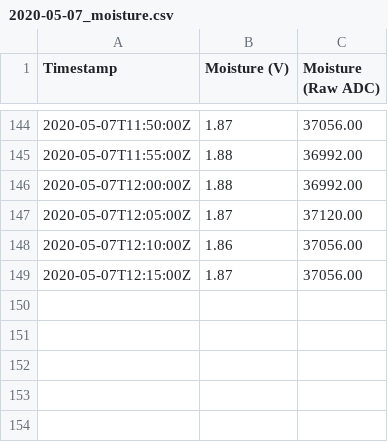
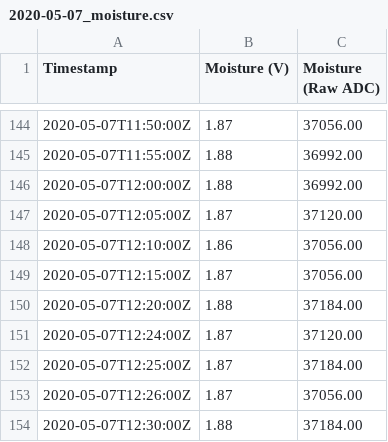
Before and after one commit to Vlasko/automatic-watering, a CSV file: files/moisture/2020-05-07_moisture.csv, drawn as a sheet; only a part is shown, gaps mark what is left out; the diff names each change by its address in the sheet, - before the commit and + after, or states it on an @@ line.

```diff
--- a/files/moisture/2020-05-07_moisture.csv
+++ b/files/moisture/2020-05-07_moisture.csv
+row 150: 2020-05-07T12:20:00Z | 1.88 | 37184.00
+row 151: 2020-05-07T12:24:00Z | 1.87 | 37120.00
+row 152: 2020-05-07T12:25:00Z | 1.87 | 37184.00
+row 153: 2020-05-07T12:26:00Z | 1.87 | 37056.00
+row 154: 2020-05-07T12:30:00Z | 1.88 | 37184.00
```
Also changed, not shown: files/liquidlevel/2020-05-07_liquidlevel.csv, 10 other files.
